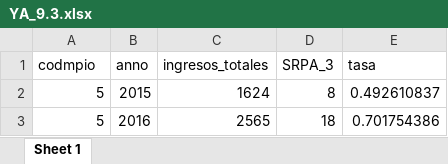
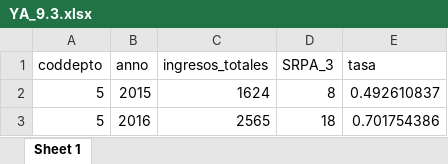
Before and after one commit to dfmendivelso10/Ninez-YA, an Excel workbook: 03_Process/YA_9.3.xlsx, sheet Sheet 1, drawn as a sheet; only a part is shown; values as stored, in another font and other column widths than the file's, no borders; the diff names each change by its address in the sheet, - before the commit and + after, or states it on an @@ line.

Commit message:
Correciones de los YA_9 con el asunto de codmpio y coddepto

```diff
--- a/03_Process/YA_9.3.xlsx (sheet Sheet 1)
+++ b/03_Process/YA_9.3.xlsx (sheet Sheet 1)
-A1: codmpio
+A1: coddepto
```
Also changed, not shown: 03_Process/YA_9.1.xlsx, 03_Process/YA_9.2.xlsx, 7 other files.
